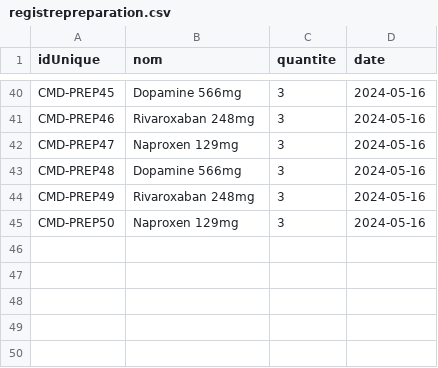
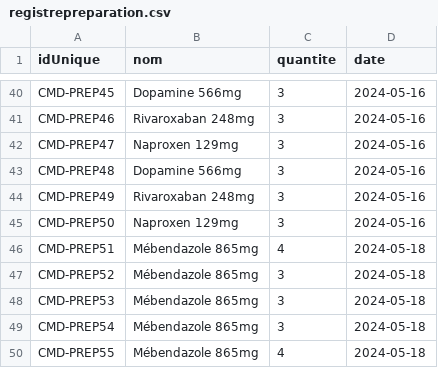
Before and after one commit to octhama/ProjetPharmacie, a CSV file: src/data/registrepreparation.csv, drawn as a sheet; only a part is shown, gaps mark what is left out.

```diff
--- a/src/data/registrepreparation.csv
+++ b/src/data/registrepreparation.csv
@@ -45 +45,6 @@ CMD-PREP49,Rivaroxaban 248mg,3,2024-05-16
 CMD-PREP50,Naproxen 129mg,3,2024-05-16
+CMD-PREP51,Mébendazole 865mg,4,2024-05-18
+CMD-PREP52,Mébendazole 865mg,3,2024-05-18
+CMD-PREP53,Mébendazole 865mg,3,2024-05-18
+CMD-PREP54,Mébendazole 865mg,3,2024-05-18
+CMD-PREP55,Mébendazole 865mg,4,2024-05-18
```
Also changed, not shown: src/data/medicaments.csv, 2 other files.
